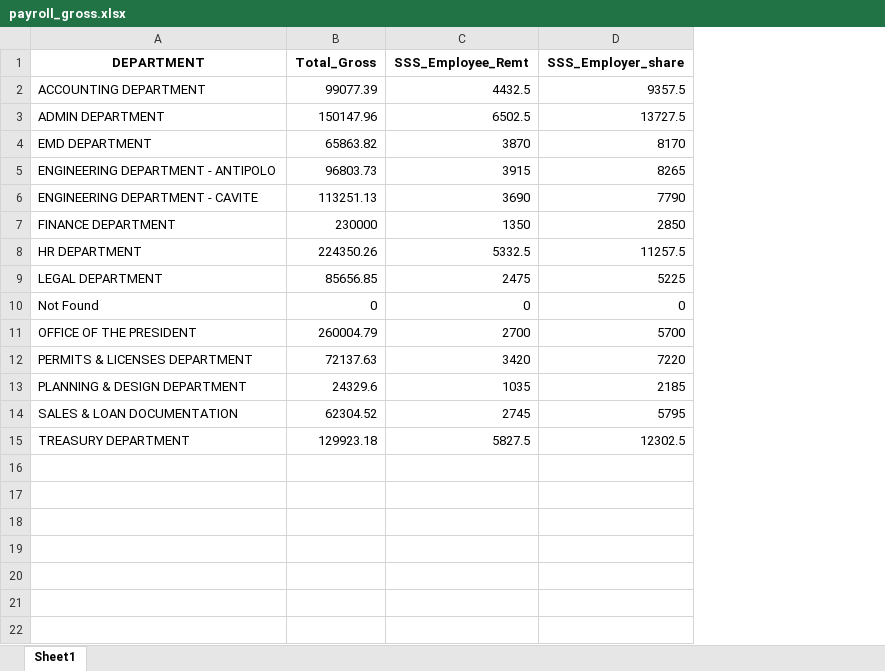
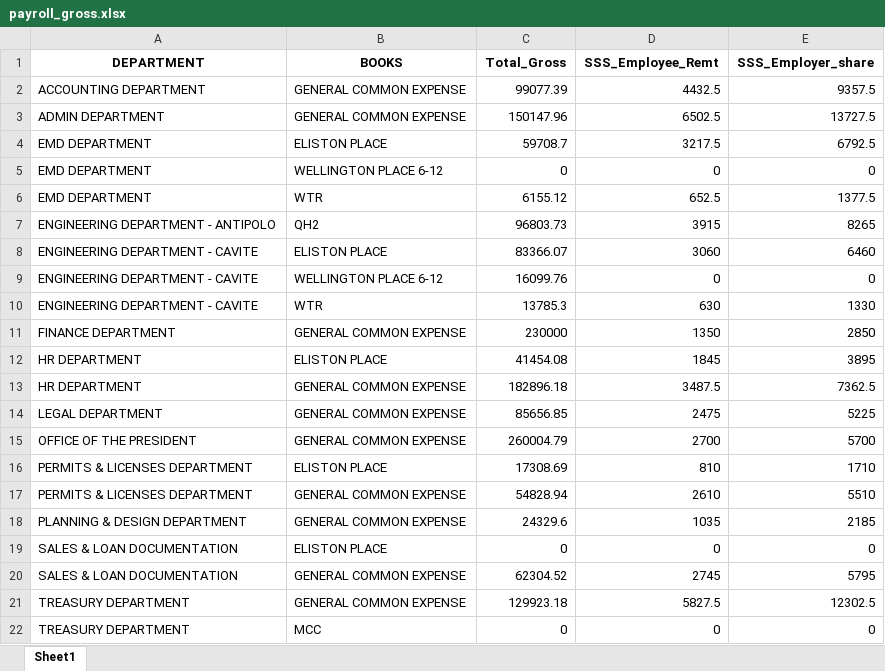
Before and after one commit to joeygracesabusido/drdc_payroll_report, an Excel workbook: payroll_gross.xlsx, sheet Sheet1, drawn as a sheet; values as stored, in another font and other column widths than the file's, no borders; removed rows and columns are numbered as before the commit, all else as after; the diff names each change by its address in the sheet, - before the commit and + after, or states it on an @@ line.

Commit message:
adding all books

```diff
--- a/payroll_gross.xlsx (sheet Sheet1)
+++ b/payroll_gross.xlsx (sheet Sheet1)
+column B (BOOKS), rows 2-3: GENERAL COMMON EXPENSE | GENERAL COMMON EXPENSE; row 7: QH2; row 11: GENERAL COMMON EXPENSE; rows 14-15: GENERAL COMMON EXPENSE | GENERAL COMMON EXPENSE; row 18: GENERAL COMMON EXPENSE; rows 20-21: GENERAL COMMON EXPENSE | GENERAL COMMON EXPENSE
-row 4: EMD DEPARTMENT | 65863.82 | 3870 | 8170
+row 4: EMD DEPARTMENT | ELISTON PLACE | 59708.7 | 3217.5 | 6792.5
+row 5: EMD DEPARTMENT | WELLINGTON PLACE 6-12 | 0 | 0 | 0
+row 6: EMD DEPARTMENT | WTR | 6155.12 | 652.5 | 1377.5
-row 6: ENGINEERING DEPARTMENT - CAVITE | 113251.13 | 3690 | 7790
+row 8: ENGINEERING DEPARTMENT - CAVITE | ELISTON PLACE | 83366.07 | 3060 | 6460
+row 9: ENGINEERING DEPARTMENT - CAVITE | WELLINGTON PLACE 6-12 | 16099.76 | 0 | 0
+row 10: ENGINEERING DEPARTMENT - CAVITE | WTR | 13785.3 | 630 | 1330
-row 8: HR DEPARTMENT | 224350.26 | 5332.5 | 11257.5
+row 12: HR DEPARTMENT | ELISTON PLACE | 41454.08 | 1845 | 3895
+row 13: HR DEPARTMENT | GENERAL COMMON EXPENSE | 182896.18 | 3487.5 | 7362.5
-row 10: Not Found | 0 | 0 | 0
-row 12: PERMITS & LICENSES DEPARTMENT | 72137.63 | 3420 | 7220
+row 16: PERMITS & LICENSES DEPARTMENT | ELISTON PLACE | 17308.69 | 810 | 1710
+row 17: PERMITS & LICENSES DEPARTMENT | GENERAL COMMON EXPENSE | 54828.94 | 2610 | 5510
+row 19: SALES & LOAN DOCUMENTATION | ELISTON PLACE | 0 | 0 | 0
+row 22: TREASURY DEPARTMENT | MCC | 0 | 0 | 0
```
Also changed, not shown: 1 other file.
